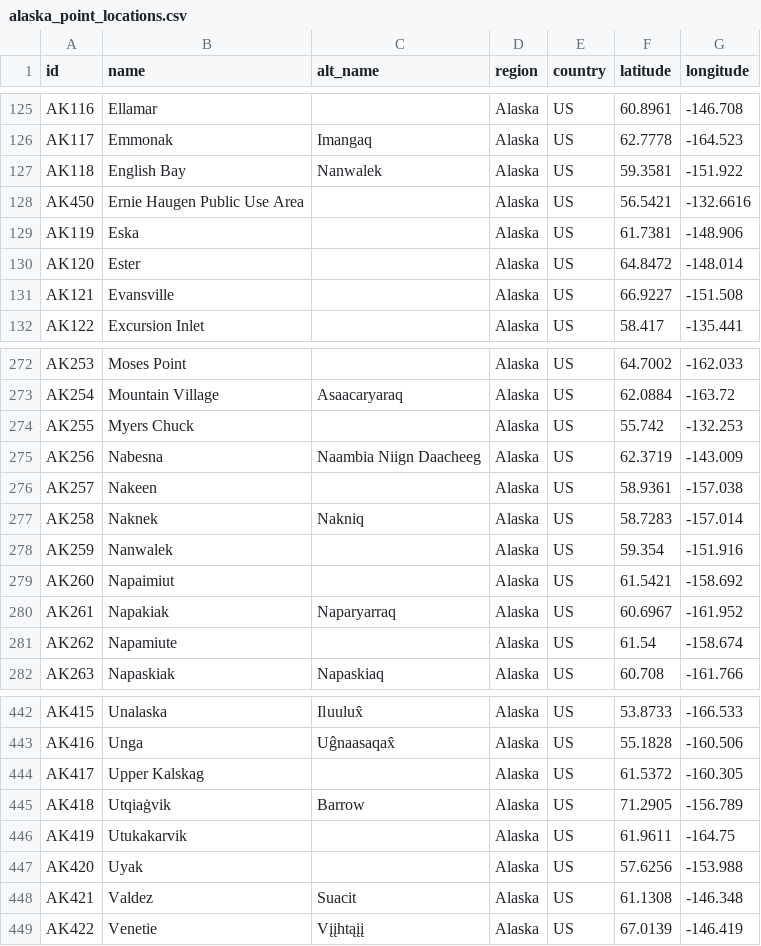
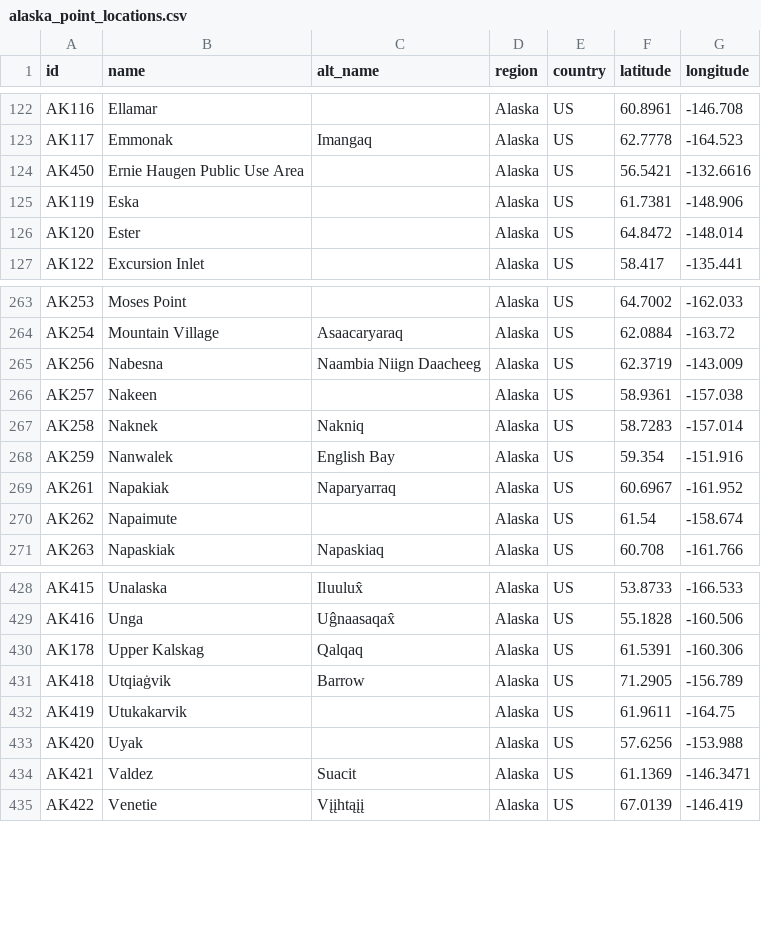
Before and after one commit to ua-snap/geospatial-vector-veracity, a CSV file: vector_data/point/alaska_point_locations.csv, drawn as a sheet; only a part is shown, gaps mark what is left out; the diff covers the shown part only.

Commit message:
Cull ak redundant points (#59)
* deduplicate locations within 1 km of each other

* some minor name fixes

* Update alaska_point_locations.csv

* Update alaska_point_locations.csv

Restores alphabetical order given change to AK178 name.

Co-authored-by: Charlie Parr <cparr4@alaska.edu>

```diff
--- a/vector_data/point/alaska_point_locations.csv
+++ b/vector_data/point/alaska_point_locations.csv
@@ -126,3 +123,2 @@ AK116,Ellamar,,Alaska,US,60.8961,-146.708
 AK117,Emmonak,Imangaq,Alaska,US,62.7778,-164.523
-AK118,English Bay,Nanwalek,Alaska,US,59.3581,-151.922
 AK450,Ernie Haugen Public Use Area,,Alaska,US,56.5421,-132.6616
@@ -130,3 +126,2 @@ AK119,Eska,,Alaska,US,61.7381,-148.906
 AK120,Ester,,Alaska,US,64.8472,-148.014
-AK121,Evansville,,Alaska,US,66.9227,-151.508
 AK122,Excursion Inlet,,Alaska,US,58.417,-135.441
@@ -273,3 +264,2 @@ AK253,Moses Point,,Alaska,US,64.7002,-162.033
 AK254,Mountain Village,Asaacaryaraq,Alaska,US,62.0884,-163.72
-AK255,Myers Chuck,,Alaska,US,55.742,-132.253
 AK256,Nabesna,Naambia Niign Daacheeg,Alaska,US,62.3719,-143.009
@@ -277,6 +267,5 @@ AK257,Nakeen,,Alaska,US,58.9361,-157.038
 AK258,Naknek,Nakniq,Alaska,US,58.7283,-157.014
-AK259,Nanwalek,,Alaska,US,59.354,-151.916
-AK260,Napaimiut,,Alaska,US,61.5421,-158.692
+AK259,Nanwalek,English Bay,Alaska,US,59.354,-151.916
 AK261,Napakiak,Naparyarraq,Alaska,US,60.6967,-161.952
-AK262,Napamiute,,Alaska,US,61.54,-158.674
+AK262,Napaimute,,Alaska,US,61.54,-158.674
 AK263,Napaskiak,Napaskiaq,Alaska,US,60.708,-161.766
@@ -443,3 +429,3 @@ AK415,Unalaska,Iluulux̂,Alaska,US,53.8733,-166.533
 AK416,Unga,Uĝnaasaqax̂,Alaska,US,55.1828,-160.506
-AK417,Upper Kalskag,,Alaska,US,61.5372,-160.305
+AK178,Upper Kalskag,Qalqaq,Alaska,US,61.5391,-160.306
 AK418,Utqiaġvik,Barrow,Alaska,US,71.2905,-156.789
@@ -447,3 +433,3 @@ AK419,Utukakarvik,,Alaska,US,61.9611,-164.75
 AK420,Uyak,,Alaska,US,57.6256,-153.988
-AK421,Valdez,Suacit,Alaska,US,61.1308,-146.348
+AK421,Valdez,Suacit,Alaska,US,61.1369,-146.3471
 AK422,Venetie,Vįįhtąįį,Alaska,US,67.0139,-146.419
```
Also changed, not shown: 10 removed rows and 1 edited cell elsewhere in this file.
